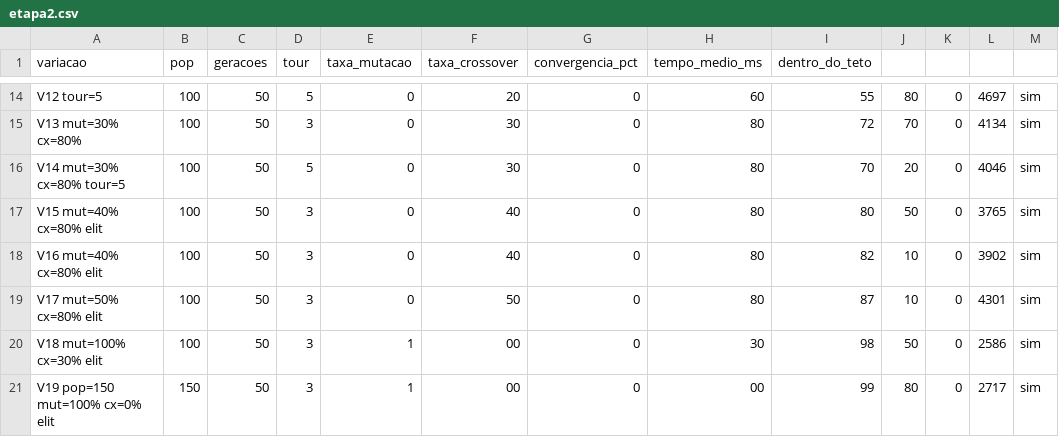
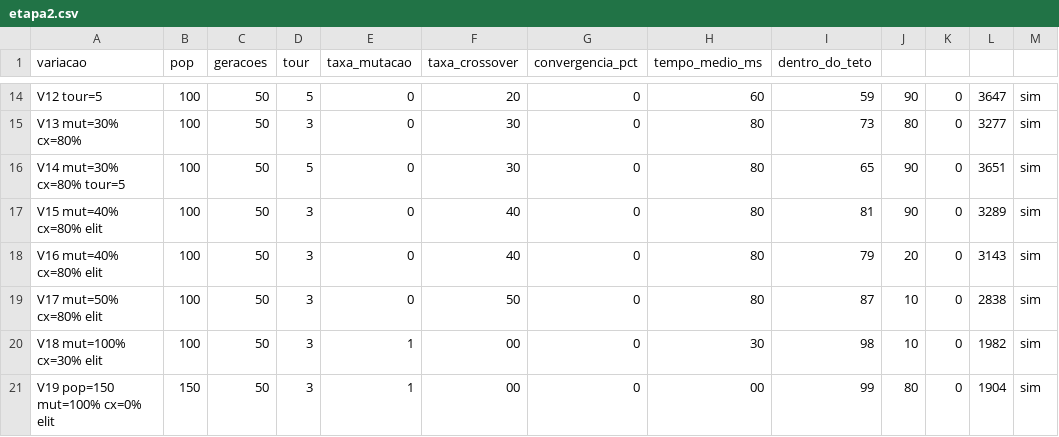
Before and after one commit to ViniciusLimaCarvalho/Trabalho01InteligenciaComputacional, a CSV file: etapa2/resultados/etapa2.csv, drawn as a sheet; only a part is shown, gaps mark what is left out; the diff covers the shown part only; the diff names each change by its address in the sheet, - before the commit and + after, or states it on an @@ line.

```diff
--- a/etapa2/resultados/etapa2.csv
+++ b/etapa2/resultados/etapa2.csv
-I14 (dentro_do_teto): 55
+I14 (dentro_do_teto): 59
-J14: 80
+J14: 90
-L14: 4697
+L14: 3647
-I15 (dentro_do_teto): 72
+I15 (dentro_do_teto): 73
-J15: 70
+J15: 80
-L15: 4134
+L15: 3277
-I16 (dentro_do_teto): 70
+I16 (dentro_do_teto): 65
-J16: 20
+J16: 90
-L16: 4046
+L16: 3651
-I17 (dentro_do_teto): 80
+I17 (dentro_do_teto): 81
-J17: 50
+J17: 90
-L17: 3765
+L17: 3289
-I18 (dentro_do_teto): 82
+I18 (dentro_do_teto): 79
-J18: 10
+J18: 20
-L18: 3902
+L18: 3143
-L19: 4301
+L19: 2838
-J20: 50
+J20: 10
-L20: 2586
+L20: 1982
-L21: 2717
+L21: 1904
```
Also changed, not shown: 31 edited cells elsewhere in this file, etapa3/resultados/etapa3.csv, 2 other files.
